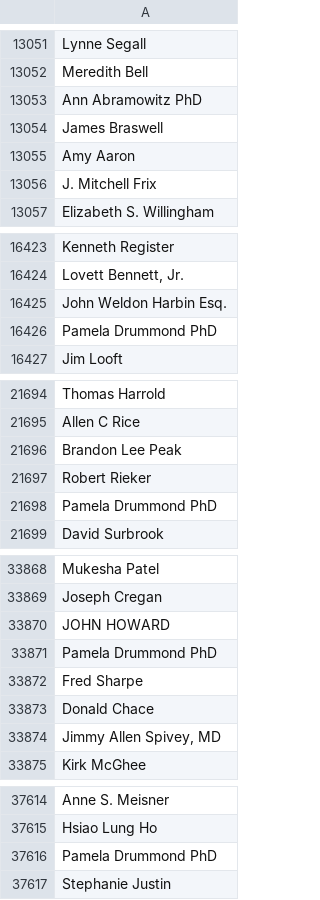
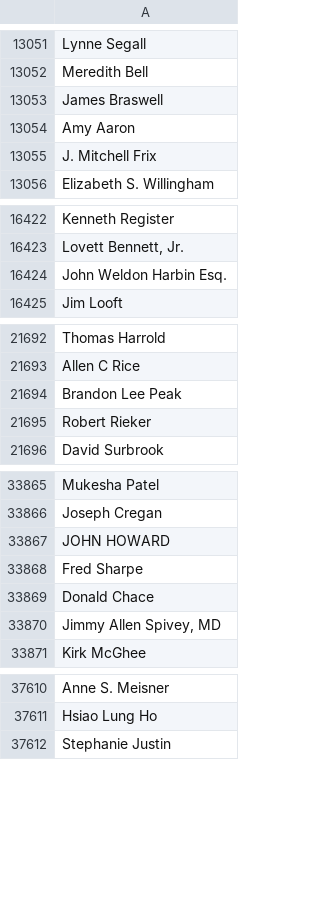
Before and after one commit to datamade/probablepeople, a CSV file: training/data_prep/unlabeled_data/ga_campaign_finance_names.csv, drawn as a sheet; only a part is shown, gaps mark what is left out; the diff covers the shown part only; the diff names each change by its address in the sheet, - before the commit and + after, or states it on an @@ line.

Commit message:
add phds from campaign finance

```diff
--- a/training/data_prep/unlabeled_data/ga_campaign_finance_names.csv
+++ b/training/data_prep/unlabeled_data/ga_campaign_finance_names.csv
-row 13053: Ann Abramowitz PhD
-row 16426: Pamela Drummond PhD
-row 21698: Pamela Drummond PhD
-row 33871: Pamela Drummond PhD
-row 37616: Pamela Drummond PhD
```
Also changed, not shown: 2 removed rows elsewhere in this file, 1 other file.
